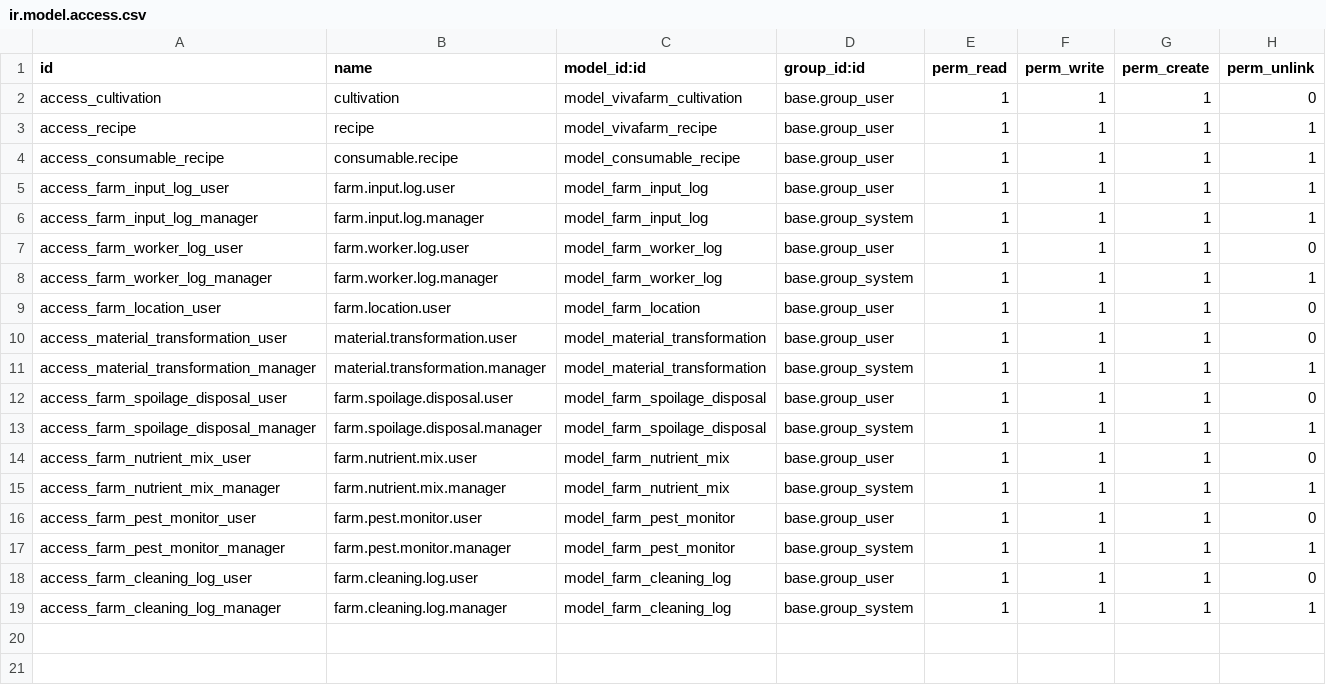
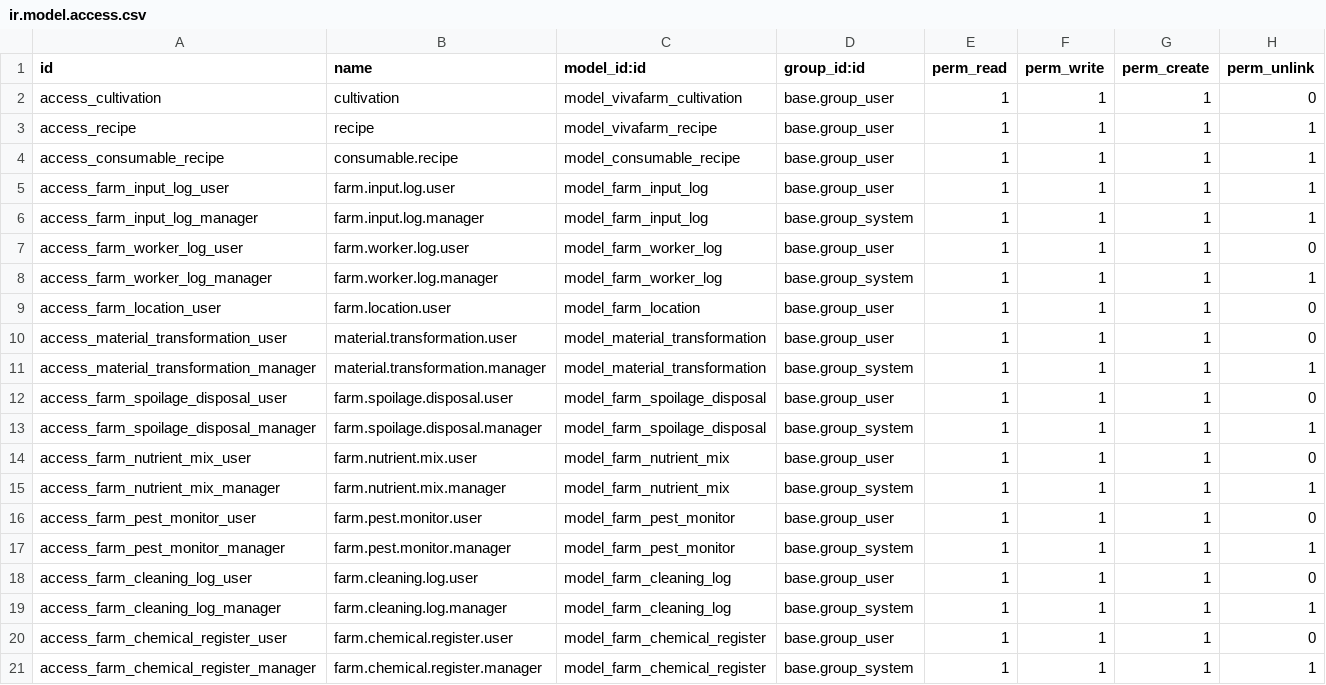
Before and after one commit to 7kulk37/vivafarm-odoo, a CSV file: vivafarm_cultivation/security/ir.model.access.csv, drawn as a sheet; the diff names each change by its address in the sheet, - before the commit and + after, or states it on an @@ line.

Commit message:
feat(cultivation): CL-17 F-06 chemical register + PHI gate (GAP 3.7.7/HSA 2535)

```diff
--- a/vivafarm_cultivation/security/ir.model.access.csv
+++ b/vivafarm_cultivation/security/ir.model.access.csv
+row 20: access_farm_chemical_register_user | farm.chemical.register.user | model_farm_chemical_register | base.group_user | 1 | 1 | 1 | 0
+row 21: access_farm_chemical_register_manager | farm.chemical.register.manager | model_farm_chemical_register | base.group_system | 1 | 1 | 1 | 1
```
Also changed, not shown: 5 other files.
